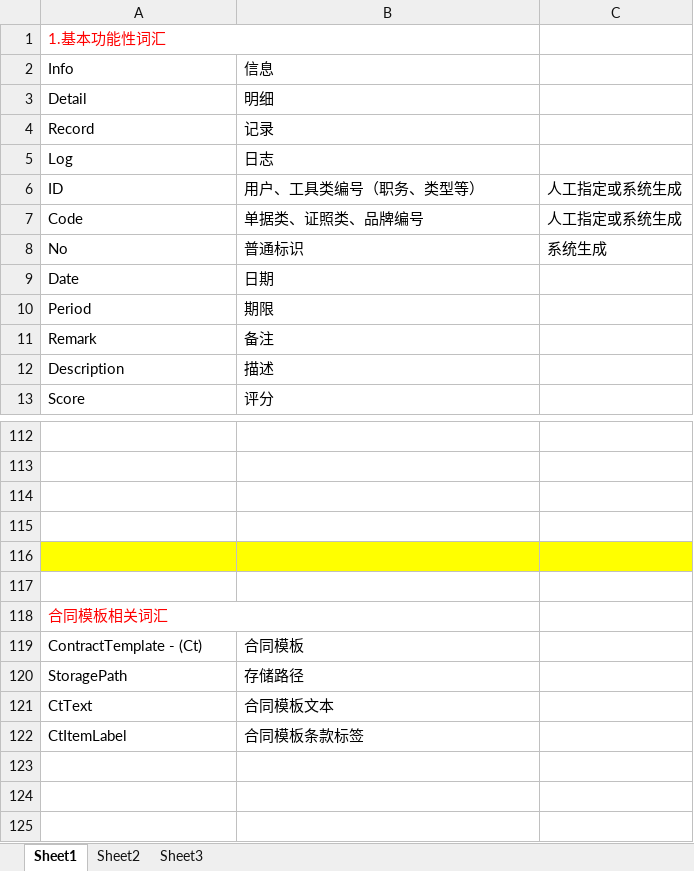
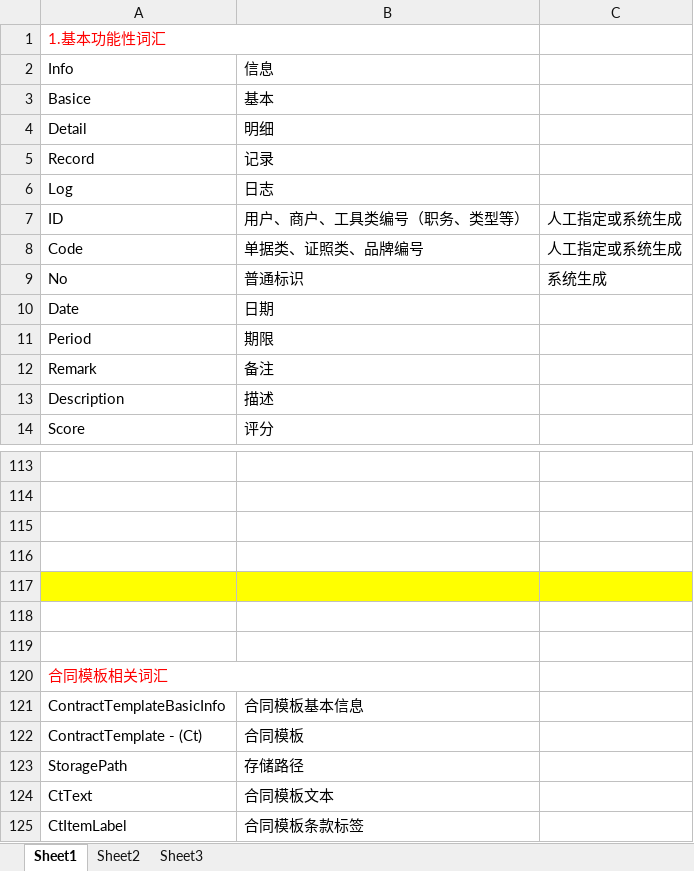
Before and after one commit to kate2014/jiuzhoumarketing, an Excel workbook: 01.requirement/类图/实现类图/中英文词汇对照汇总.xlsx, sheet Sheet1, drawn as a sheet; only a part is shown, gaps mark what is left out; the shorter side is filled out with more unchanged rows; values as stored, in another font and other column widths than the file's, no borders; addresses are those after the commit; the diff names each change by its address in the sheet, - before the commit and + after, or states it on an @@ line.

```diff
--- a/01.requirement/类图/实现类图/中英文词汇对照汇总.xlsx (sheet Sheet1)
+++ b/01.requirement/类图/实现类图/中英文词汇对照汇总.xlsx (sheet Sheet1)
+row 3: Basice | 基本
-B7: 用户、工具类编号（职务、类型等）
+B7: 用户、商户、工具类编号（职务、类型等）
+row 119: (empty)
+row 121: ContractTemplateBasicInfo | 合同模板基本信息
```
